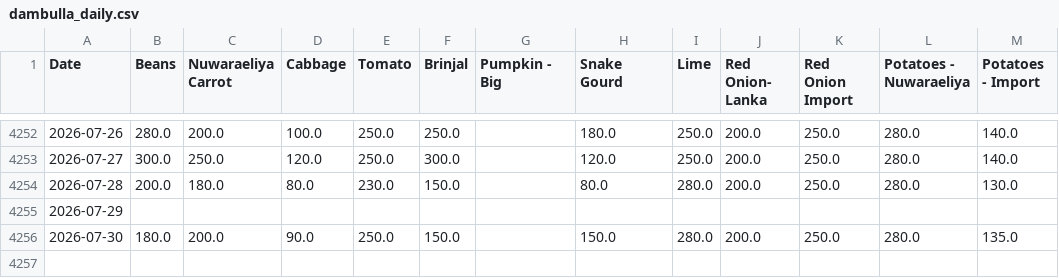
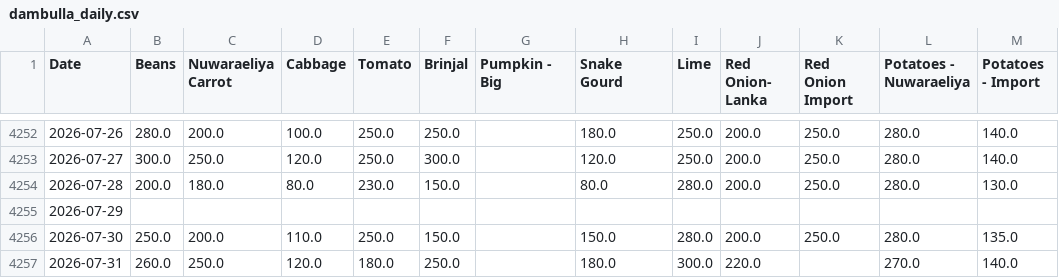
Before and after one commit to yohan2001colombo/Updater, a CSV file: dambulla_daily.csv, drawn as a sheet; only a part is shown, gaps mark what is left out.

Commit message:
Update daily data

```diff
--- a/dambulla_daily.csv
+++ b/dambulla_daily.csv
@@ -4255,2 +4255,3 @@ Date,Beans,Nuwaraeliya Carrot,Cabbage,Tomato,Brinjal,Pumpkin - Big,Snake Gourd,L
 2026-07-29,,,,,,,,,,,,
-2026-07-30,180.0,200.0,90.0,250.0,150.0,,150.0,280.0,200.0,250.0,280.0,135.0
+2026-07-30,250.0,200.0,110.0,250.0,150.0,,150.0,280.0,200.0,250.0,280.0,135.0
+2026-07-31,260.0,250.0,120.0,180.0,250.0,,180.0,300.0,220.0,,270.0,140.0
```
Also changed, not shown: 1 other file.
